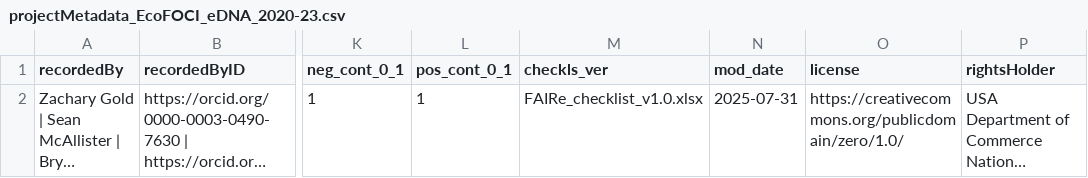
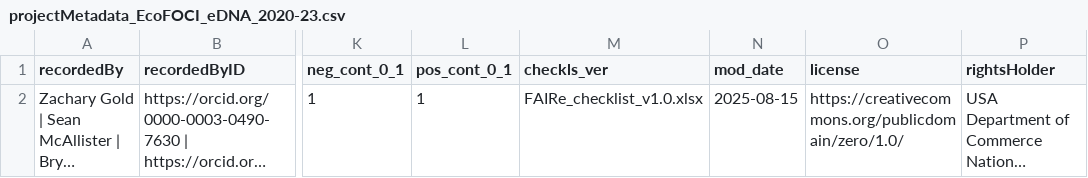
Before and after one commit to NOAA-PMEL/FAIRe-Mapping, a CSV file: projects/EcoFoci/data/projectMetadata_EcoFOCI_eDNA_2020-23.csv, drawn as a sheet; only a part is shown, gaps mark what is left out; long unchanged cells end in …; the diff names each change by its address in the sheet, - before the commit and + after, or states it on an @@ line.

Commit message:
update EcoFoci project

```diff
--- a/projects/EcoFoci/data/projectMetadata_EcoFOCI_eDNA_2020-23.csv
+++ b/projects/EcoFoci/data/projectMetadata_EcoFOCI_eDNA_2020-23.csv
-N2 (mod_date): 2025-07-31
+N2 (mod_date): 2025-08-15
```
Also changed, not shown: 2 other files.
